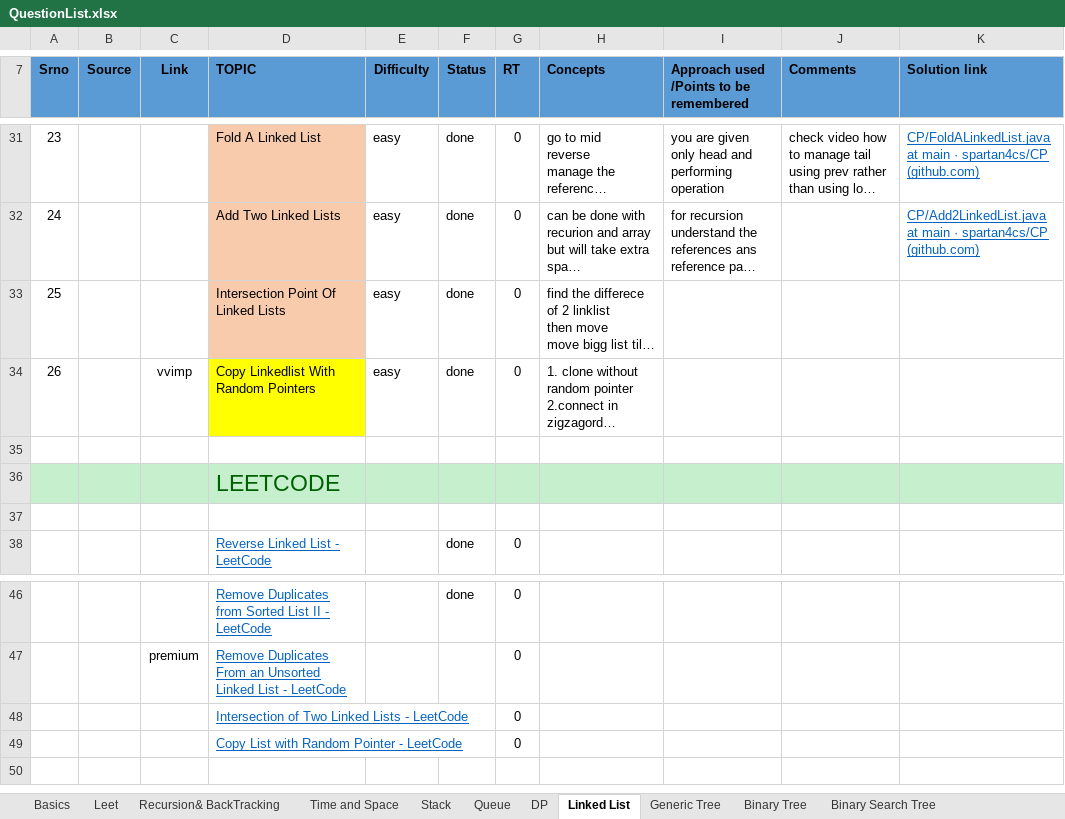
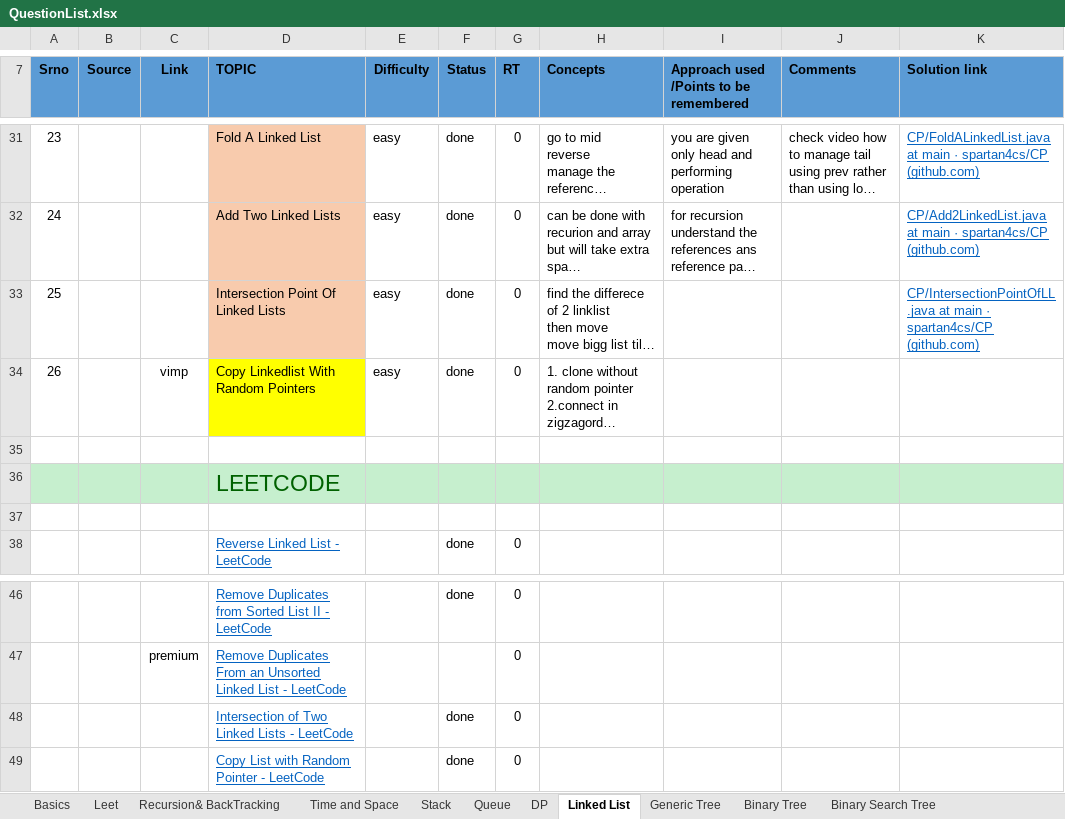
Before and after one commit to spartan4cs/CP, an Excel workbook: QuestionList.xlsx, sheet Linked List, drawn as a sheet; only a part is shown, gaps mark what is left out; long unchanged cells end in …; values as stored, in another font and other column widths than the file's, no borders; the diff names each change by its address in the sheet, - before the commit and + after, or states it on an @@ line.

```diff
--- a/QuestionList.xlsx (sheet Linked List)
+++ b/QuestionList.xlsx (sheet Linked List)
-K33 (Solution link): (empty)
+K33 (Solution link): CP/IntersectionPointOfLL.java at main · spartan4cs/CP (github.com)
-C34 (Link): vvimp
+C34 (Link): vimp
-F48:F49 (Status): (empty)
+F48:F49 (Status): done
```
Also changed, not shown: 2 other files.
